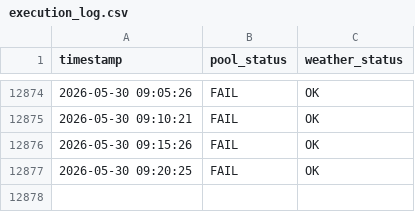
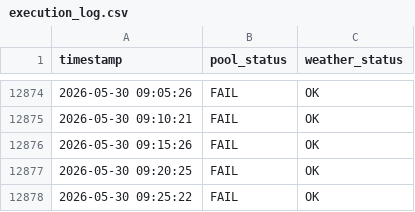
Before and after one commit to KingOfTheNerds32/pool_data_logger, a CSV file: execution_log.csv, drawn as a sheet; only a part is shown, gaps mark what is left out.

```diff
--- a/execution_log.csv
+++ b/execution_log.csv
@@ -12877 +12877,2 @@ timestamp,pool_status,weather_status
 2026-05-30 09:20:25,FAIL,OK
+2026-05-30 09:25:22,FAIL,OK
```
Also changed, not shown: 1 other file.
